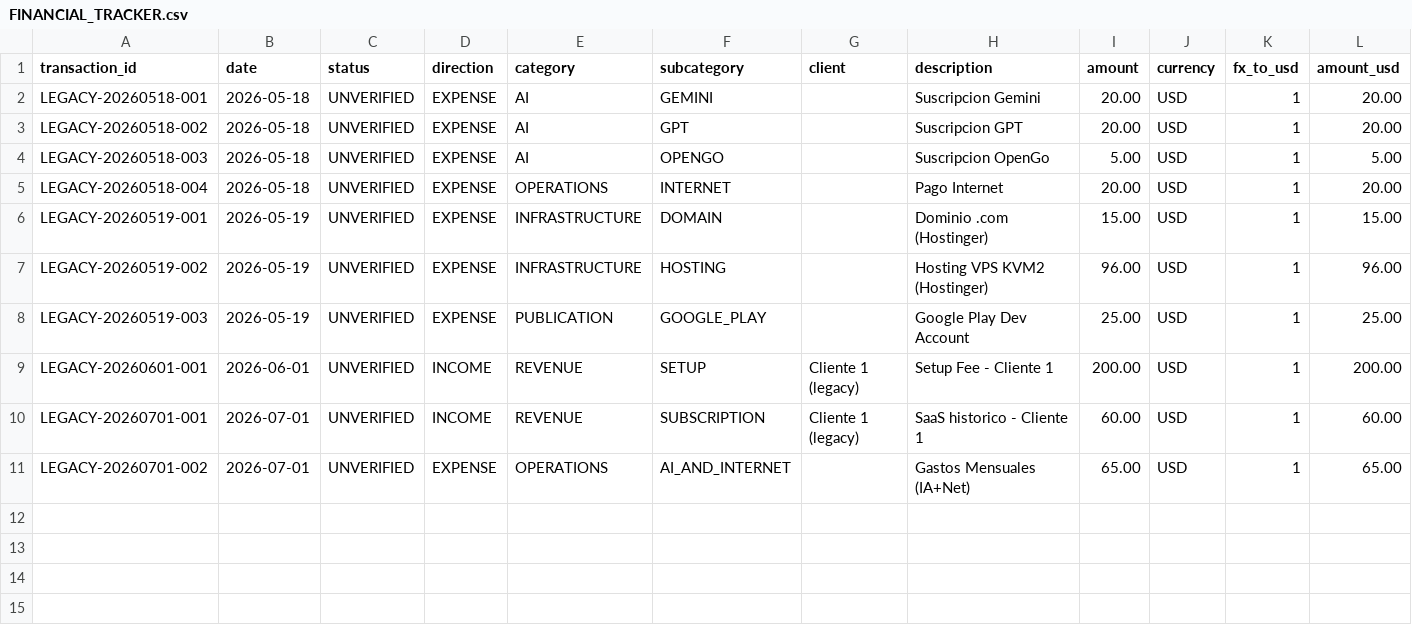
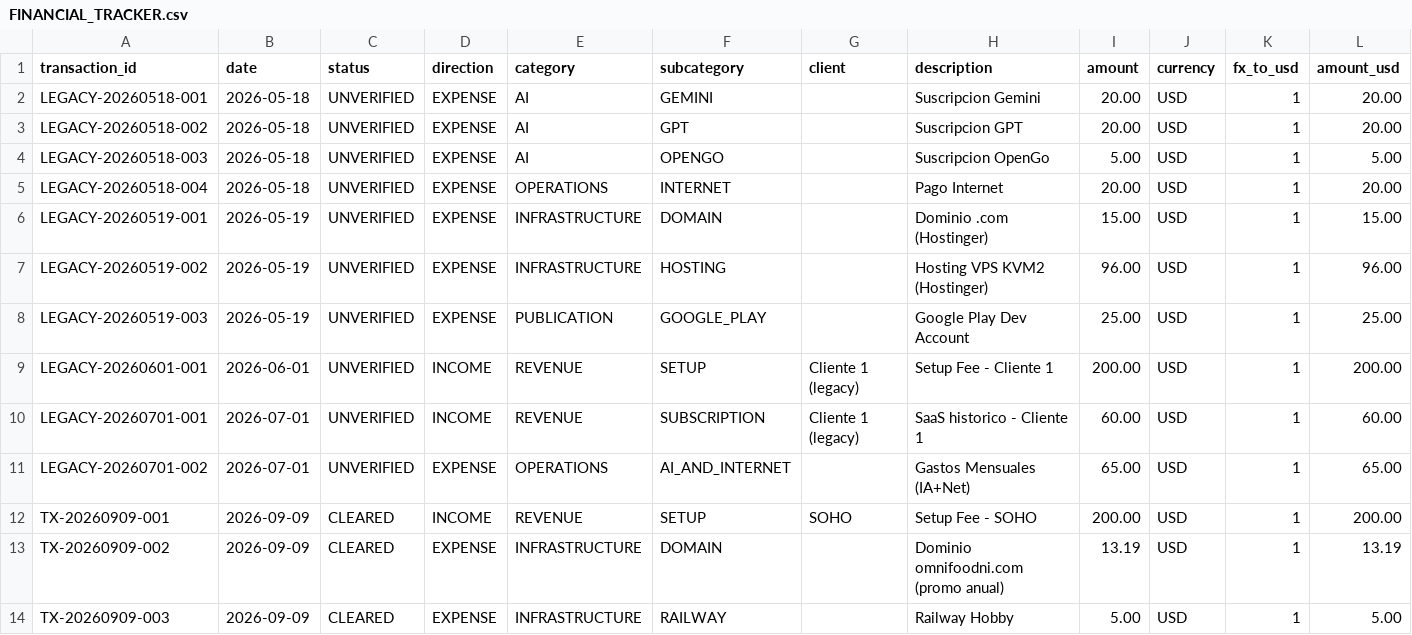
Before and after one commit to netsky2-tech/omnifood-ni, a CSV file: docs/finance/FINANCIAL_TRACKER.csv, drawn as a sheet; only a part is shown; rows hold the shown columns only; the diff names each change by its address in the sheet, - before the commit and + after, or states it on an @@ line.

Commit message:
docs(finance): update budget strategy and tracker

```diff
--- a/docs/finance/FINANCIAL_TRACKER.csv
+++ b/docs/finance/FINANCIAL_TRACKER.csv
+row 12: TX-20260909-001 | 2026-09-09 | CLEARED | INCOME | REVENUE | SETUP | SOHO | Setup Fee - SOHO | 200.00 | USD | 1 | 200.00
+row 13: TX-20260909-002 | 2026-09-09 | CLEARED | EXPENSE | INFRASTRUCTURE | DOMAIN |  | Dominio omnifoodni.com (promo anual) | 13.19 | USD | 1 | 13.19
+row 14: TX-20260909-003 | 2026-09-09 | CLEARED | EXPENSE | INFRASTRUCTURE | RAILWAY |  | Railway Hobby | 5.00 | USD | 1 | 5.00
```
Also changed, not shown: docs/finance/FINANCIAL_BUDGET.csv, 1 other file.
